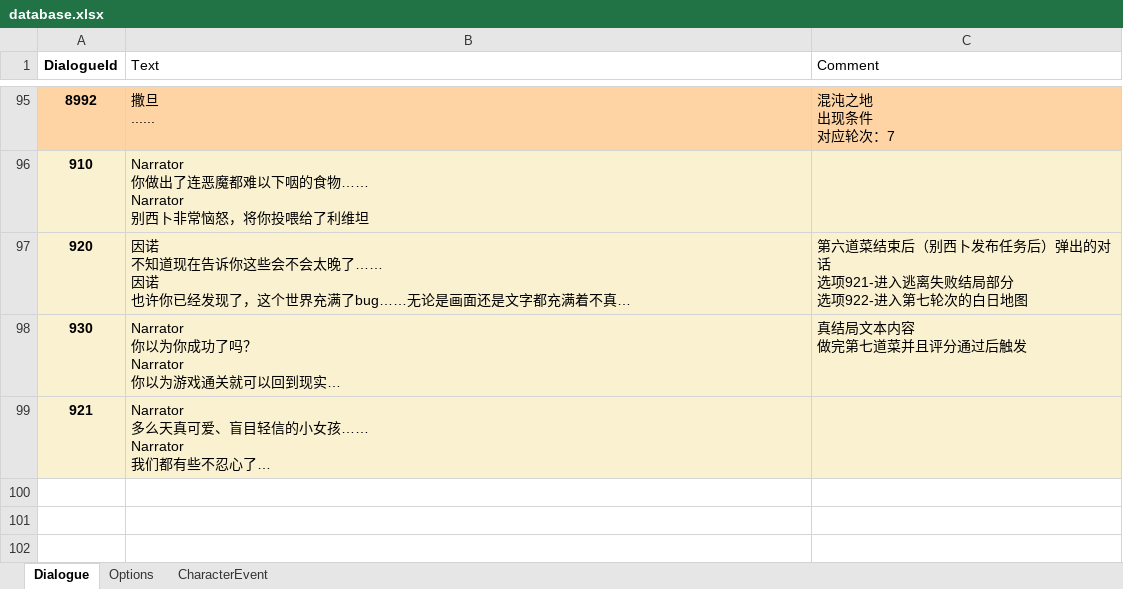
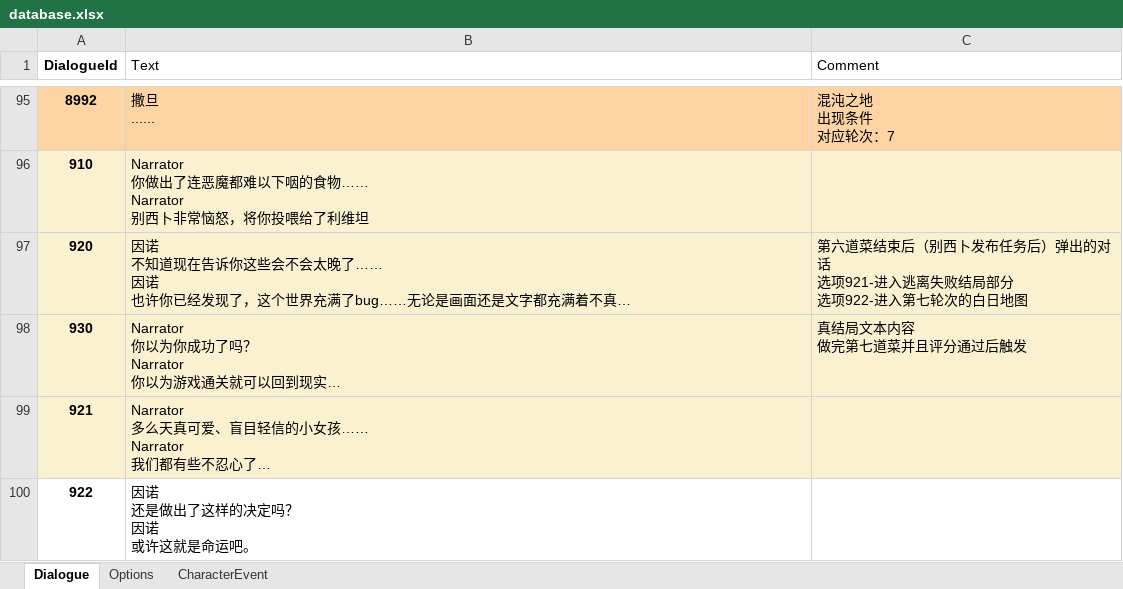
Before and after one commit to Debug-Studio-of-Gamejam/DevilChef, an Excel workbook: 真的taptap demo/Assets/Resources/database.xlsx, sheet Dialogue, drawn as a sheet; only a part is shown, gaps mark what is left out; long unchanged cells end in …; values as stored, in another font and other column widths than the file's, no borders; ↵ is a line break in a cell; the diff names each change by its address in the sheet, - before the commit and + after, or states it on an @@ line.

```diff
--- a/真的taptap demo/Assets/Resources/database.xlsx (sheet Dialogue)
+++ b/真的taptap demo/Assets/Resources/database.xlsx (sheet Dialogue)
+row 100: 922 | 因诺 ↵ 还是做出了这样的决定吗？ ↵ 因诺 ↵ 或许这就是命运吧。
```
Also changed, not shown: sheet Options, 29 other files.
